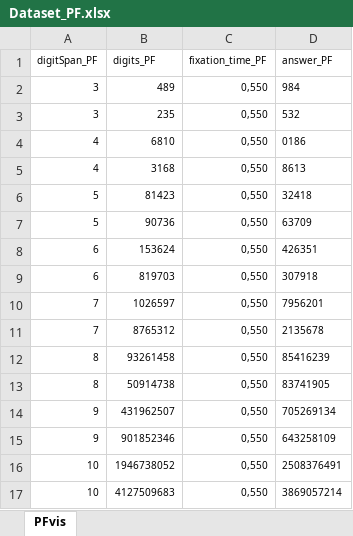
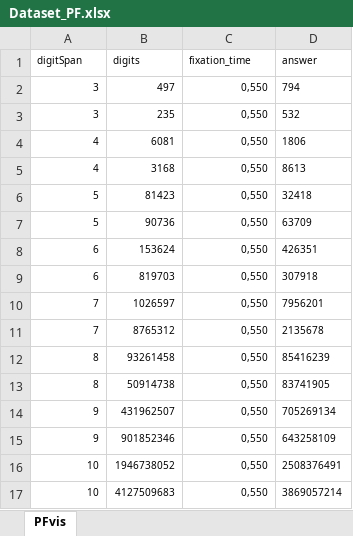
Before and after one commit to roloyolanavarro/NeuroCog_CIAE, an Excel workbook: DigitSpanTask/datasets/Dataset_PF.xlsx, sheet PFvis, drawn as a sheet; values as stored, in another font and other column widths than the file's, no borders; removed rows and columns are numbered as before the commit, all else as after; the diff names each change by its address in the sheet, - before the commit and + after, or states it on an @@ line.

```diff
--- a/DigitSpanTask/datasets/Dataset_PF.xlsx (sheet PFvis)
+++ b/DigitSpanTask/datasets/Dataset_PF.xlsx (sheet PFvis)
-row 1: digitSpan_PF | digits_PF | fixation_time_PF | answer_PF
-row 2: 3 | 489 | 0,550 | 984
+row 1: digitSpan | digits | fixation_time | answer
+row 2: 3 | 497 | 0,550 | 794
-B4: 6810
+B4: 6081
-D4: 0186
+D4: 1806
```
Also changed, not shown: DigitSpanTask/datasets/Dataset_AF.xlsx, DigitSpanTask/datasets/Dataset_AR.xlsx, 5 other files.
